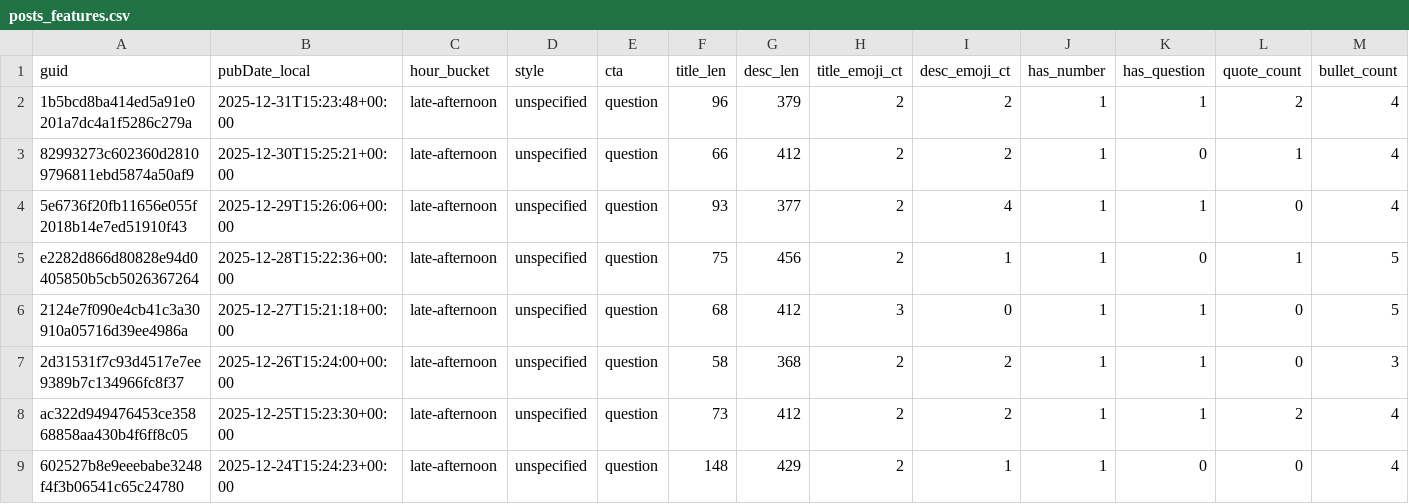
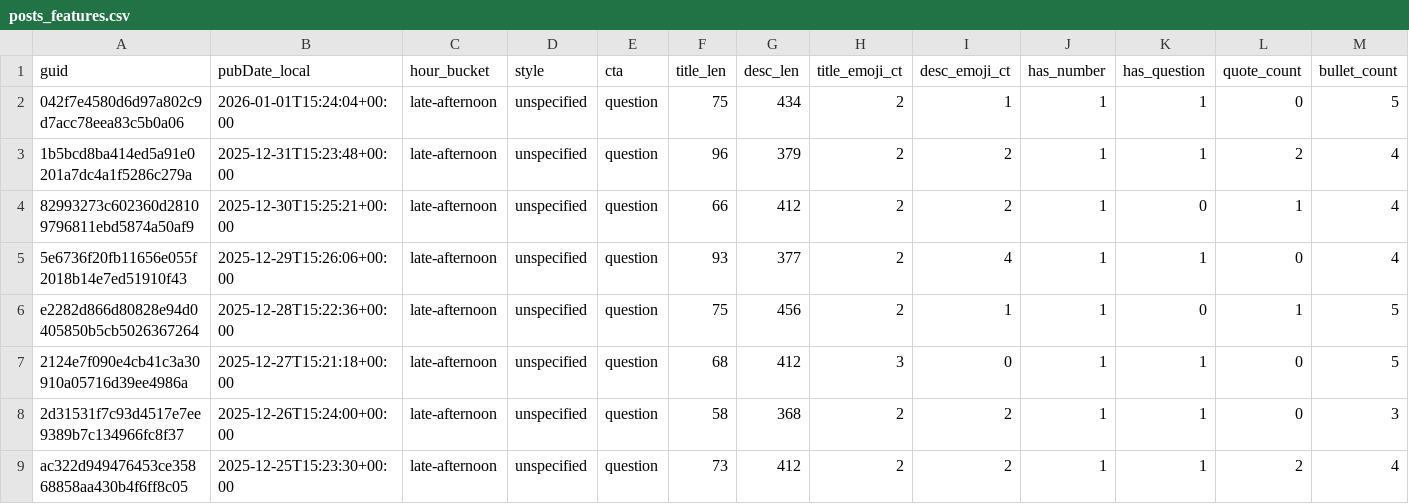
Before and after one commit to nikopastore/scalepilot-autopost, a CSV file: analytics/posts_features.csv, drawn as a sheet; only a part is shown; the shorter side is filled out with more unchanged rows; rows hold the shown columns only; the diff names each change by its address in the sheet, - before the commit and + after, or states it on an @@ line.

Commit message:
analytics: update reports [skip ci]

```diff
--- a/analytics/posts_features.csv
+++ b/analytics/posts_features.csv
+row 2: 042f7e4580d6d97a802c9d7acc78eea83c5b0a06 | 2026-01-01T15:24:04+00:00 | late-afternoon | unspecified | question | 75 | 434 | 2 | 1 | 1 | 1 | 0 | 5
```
Also changed, not shown: analytics/feature_summary.csv, 2 other files.
